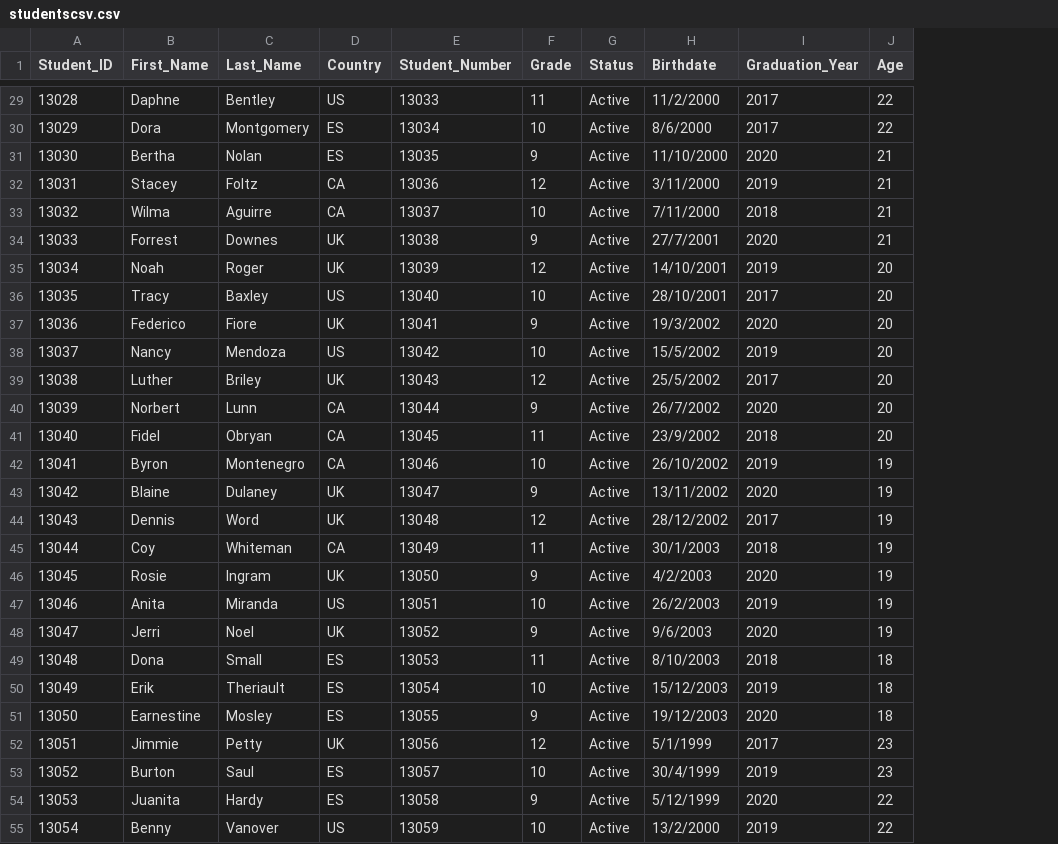
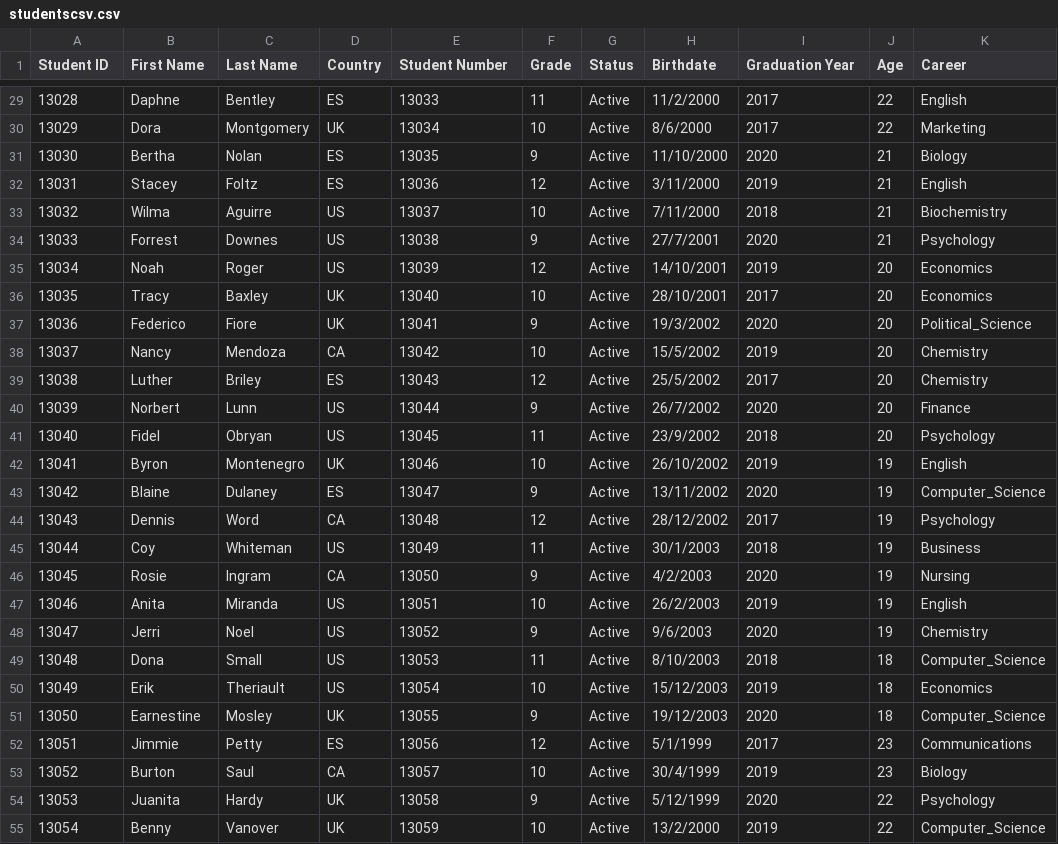
Before and after one commit to AngelDev996/tarea1-IA, a CSV file: studentscsv.csv, drawn as a sheet; only a part is shown, gaps mark what is left out; the diff covers the shown part only; the diff names each change by its address in the sheet, - before the commit and + after, or states it on an @@ line.

```diff
--- a/studentscsv.csv
+++ b/studentscsv.csv
+column K (Career), rows 29-55: English | Marketing | Biology | English | Biochemistry | Psychology | Economics | Economics | Political_Science | Chemistry | Chemistry | Finance | Psychology | English | Computer_Science | Psychology | Business | Nursing | English | Chemistry | Computer_Science | Economics | Computer_Science | Communications | Biology | Psychology | Computer_Science
-A1: Student_ID
+A1: Student ID
-B1: First_Name
+B1: First Name
-C1: Last_Name
+C1: Last Name
-E1: Student_Number
+E1: Student Number
-I1: Graduation_Year
+I1: Graduation Year
-D29 (Country): US
+D29 (Country): ES
-D30 (Country): ES
+D30 (Country): UK
-D32 (Country): CA
+D32 (Country): ES
-D33 (Country): CA
+D33 (Country): US
-D34:D35 (Country): UK
+D34:D35 (Country): US
-D36 (Country): US
+D36 (Country): UK
-D38 (Country): US
+D38 (Country): CA
-D39 (Country): UK
+D39 (Country): ES
-D40:D41 (Country): CA
+D40:D41 (Country): US
-D42 (Country): CA
+D42 (Country): UK
-D43 (Country): UK
+D43 (Country): ES
-D44 (Country): UK
+D44 (Country): CA
-D45 (Country): CA
+D45 (Country): US
-D46 (Country): UK
+D46 (Country): CA
-D48 (Country): UK
+D48 (Country): US
-D49:D50 (Country): ES
+D49:D50 (Country): US
-D51 (Country): ES
+D51 (Country): UK
-D52 (Country): UK
+D52 (Country): ES
-D53 (Country): ES
+D53 (Country): CA
-D54 (Country): ES
+D54 (Country): UK
-D55 (Country): US
+D55 (Country): UK
```
Also changed, not shown: 44 edited cells elsewhere in this file, 3 other files.
